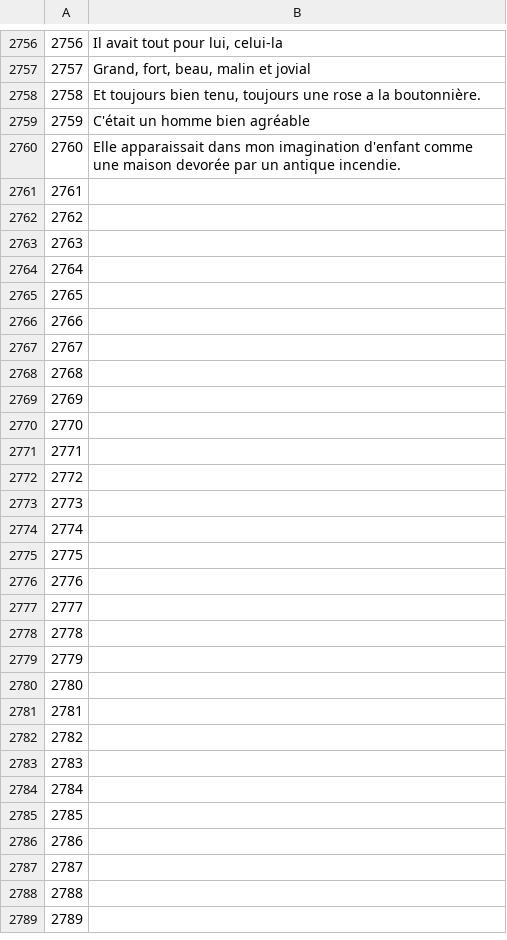
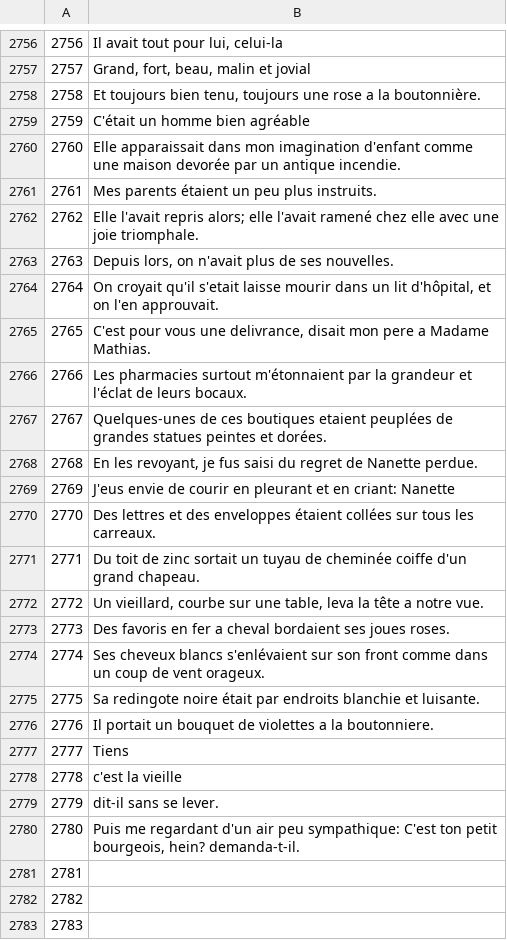
Before and after one commit to common-voice/cv-global-sprint-sentences, a CSV file: corpus.fr.csv, drawn as a sheet; only a part is shown, gaps mark what is left out; the shorter side is filled out with more unchanged rows.

Commit message:
New translations corpus.csv (French)

```diff
--- a/corpus.fr.csv
+++ b/corpus.fr.csv
@@ -2760,22 +2760,22 @@
 "2760","Elle apparaissait dans mon imagination d'enfant comme une maison devorée par un antique incendie."
-"2761",""
-"2762",""
-"2763",""
-"2764",""
-"2765",""
-"2766",""
-"2767",""
-"2768",""
-"2769",""
-"2770",""
-"2771",""
-"2772",""
-"2773",""
-"2774",""
-"2775",""
-"2776",""
-"2777",""
-"2778",""
-"2779",""
-"2780",""
+"2761","Mes parents étaient un peu plus instruits."
+"2762","Elle l'avait repris alors; elle l'avait ramené chez elle avec une joie triomphale."
+"2763","Depuis lors, on n'avait plus de ses nouvelles."
+"2764","On croyait qu'il s'etait laisse mourir dans un lit d'hôpital, et on l'en approuvait."
+"2765","C'est pour vous une delivrance, disait mon pere a Madame Mathias."
+"2766","Les pharmacies surtout m'étonnaient par la grandeur et l'éclat de leurs bocaux."
+"2767","Quelques-unes de ces boutiques etaient peuplées de grandes statues peintes et dorées."
+"2768","En les revoyant, je fus saisi du regret de Nanette perdue."
+"2769","J'eus envie de courir en pleurant et en criant: Nanette"
+"2770","Des lettres et des enveloppes étaient collées sur tous les carreaux."
+"2771","Du toit de zinc sortait un tuyau de cheminée coiffe d'un grand chapeau."
+"2772","Un vieillard, courbe sur une table, leva la tête a notre vue."
+"2773","Des favoris en fer a cheval bordaient ses joues roses."
+"2774","Ses cheveux blancs s'enlévaient sur son front comme dans un coup de vent orageux."
+"2775","Sa redingote noire était par endroits blanchie et luisante."
+"2776","Il portait un bouquet de violettes a la boutonniere."
+"2777","Tiens"
+"2778","c'est la vieille"
+"2779","dit-il sans se lever."
+"2780","Puis me regardant d'un air peu sympathique: C'est ton petit bourgeois, hein? demanda-t-il."
 "2781",""
```
